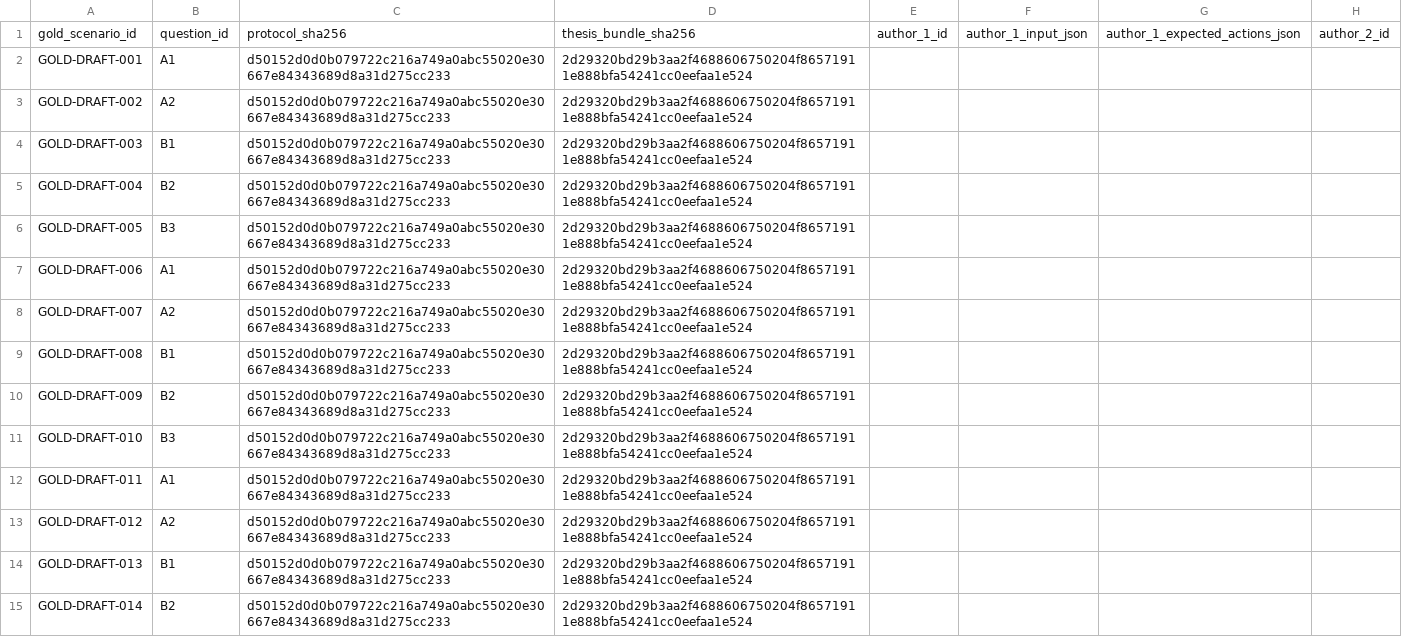
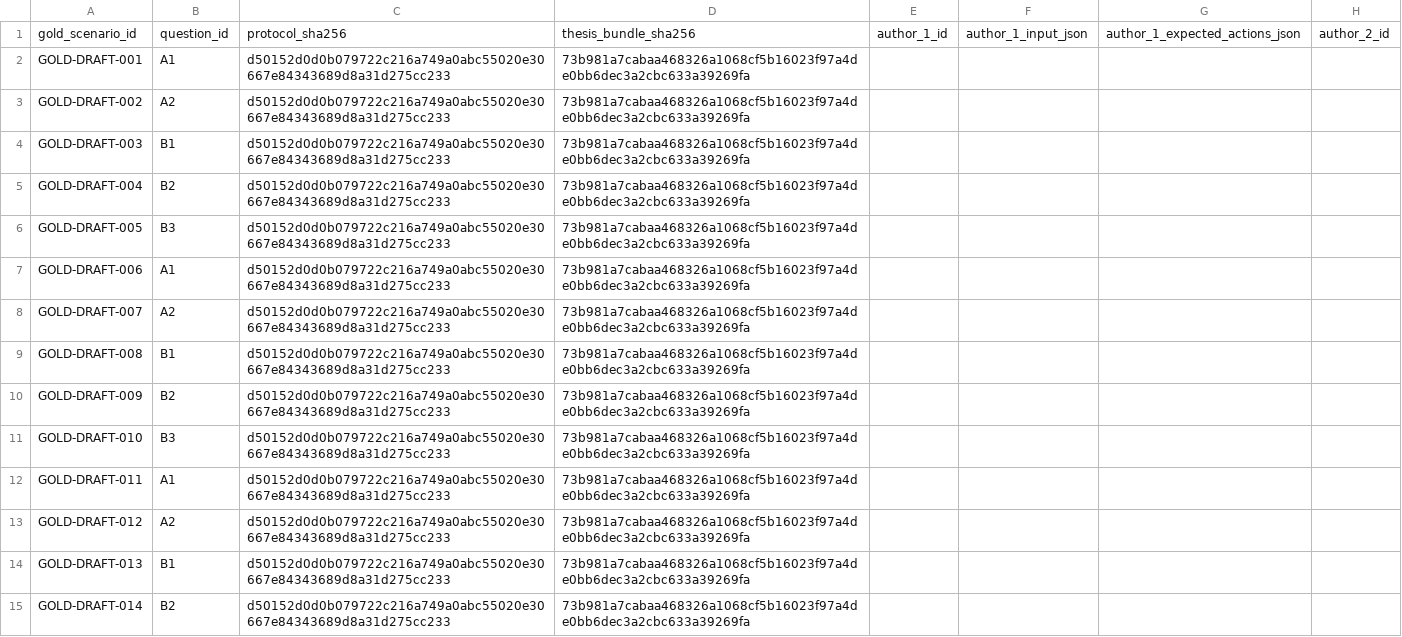
Before and after one commit to yeohj0710/nutrition-safety-engine, a CSV file: research/validation/independent_gold_scenario_authoring_queue.csv, drawn as a sheet; only a part is shown; the diff covers the shown part only; the diff names each change by its address in the sheet, - before the commit and + after, or states it on an @@ line.

```diff
--- a/research/validation/independent_gold_scenario_authoring_queue.csv
+++ b/research/validation/independent_gold_scenario_authoring_queue.csv
-D2:D15: 2d29320bd29b3aa2f4688606750204f86571911e888bfa54241cc0eefaa1e524
+D2:D15: 73b981a7cabaa468326a1068cf5b16023f97a4de0bb6dec3a2cbc633a39269fa
```
Also changed, not shown: 106 edited cells elsewhere in this file, research/validation/synthetic_scenario_blind_expert_review.csv, 13 other files.
